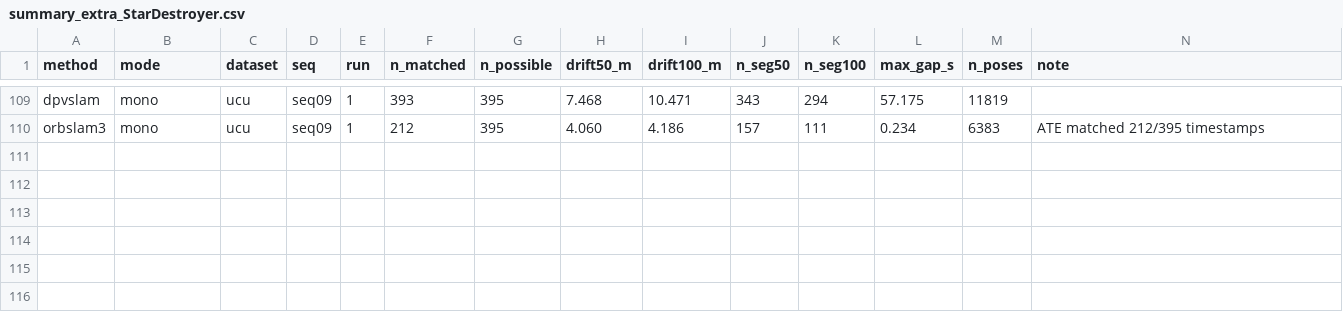
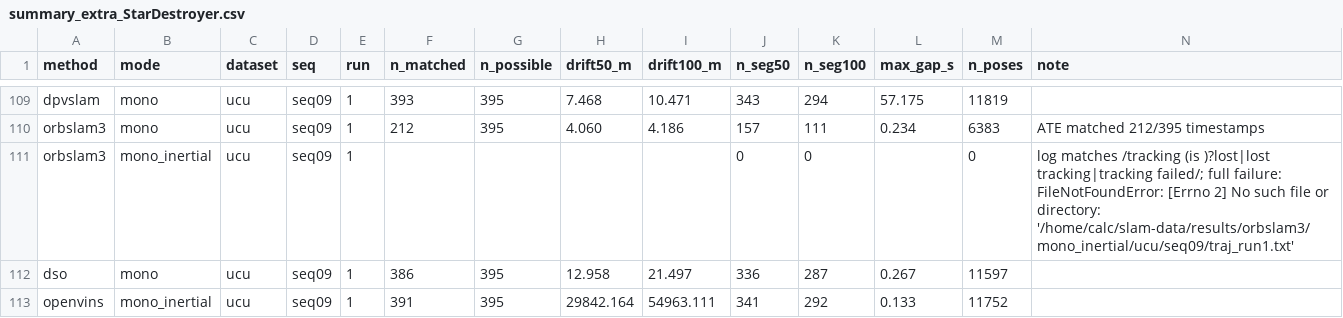
Before and after one commit to oToTak/slam-project-methods, a CSV file: results/summary_extra_StarDestroyer.csv, drawn as a sheet; only a part is shown, gaps mark what is left out; the diff names each change by its address in the sheet, - before the commit and + after, or states it on an @@ line.

Commit message:
status StarDestroyer 2026-11-19T00:11:33+02:00

```diff
--- a/results/summary_extra_StarDestroyer.csv
+++ b/results/summary_extra_StarDestroyer.csv
+row 111: orbslam3 | mono_inertial | ucu | seq09 | 1 |  |  |  |  | 0 | 0 |  | 0 | log matches /tracking (is )?lost|lost tracking|tracking failed/; full failure: FileNotFoundError: [Errno 2] No such file or directory: '/home/calc/slam-data/results/orbslam3/mono_inertial/ucu/seq09/traj_run1.txt'
+row 112: dso | mono | ucu | seq09 | 1 | 386 | 395 | 12.958 | 21.497 | 336 | 287 | 0.267 | 11597
+row 113: openvins | mono_inertial | ucu | seq09 | 1 | 391 | 395 | 29842.164 | 54963.111 | 341 | 292 | 0.133 | 11752
```
Also changed, not shown: results/summary_StarDestroyer.csv, 13 other files.
